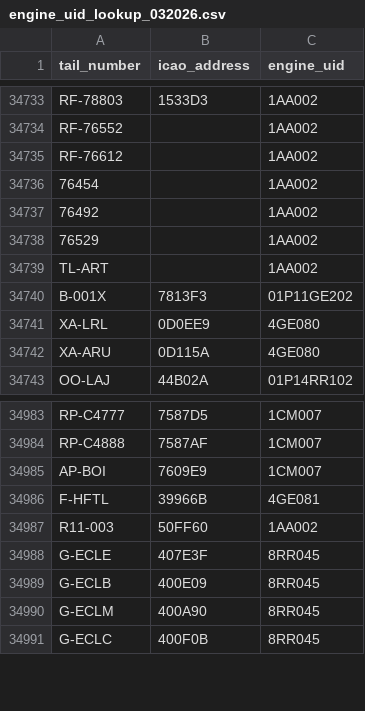
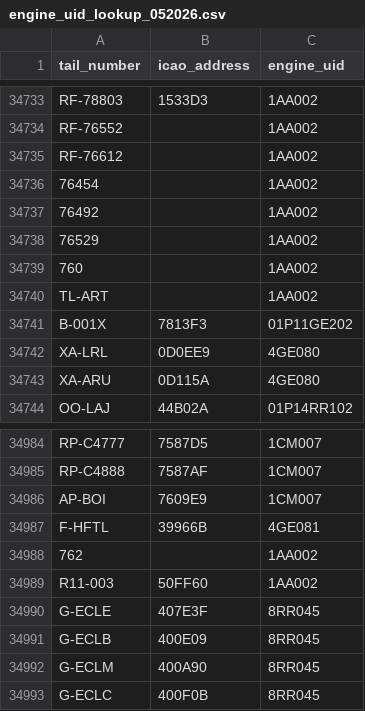
Before and after one commit to contrailcirrus/flights-pipeline, a CSV file: trajectory-worker/lib/engine_uid_lookup_052026.csv (was trajectory-worker/lib/engine_uid_lookup_032026.csv), drawn as a sheet; only a part is shown, gaps mark what is left out; the diff names each change by its address in the sheet, - before the commit and + after, or states it on an @@ line.

Commit message:
Updating engine lookup table so that it includes aircraft that were decomissioned as early as 2018-11. (#635)

```diff
--- a/trajectory-worker/lib/engine_uid_lookup_032026.csv
+++ b/trajectory-worker/lib/engine_uid_lookup_052026.csv
+row 34739: 760 |  | 1AA002
+row 34988: 762 |  | 1AA002
```
